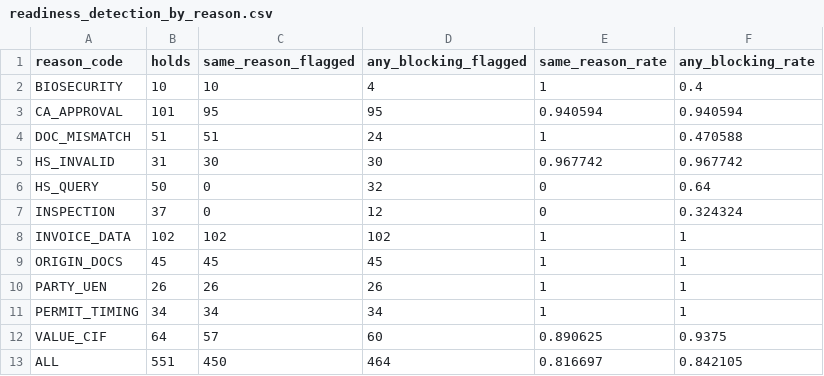
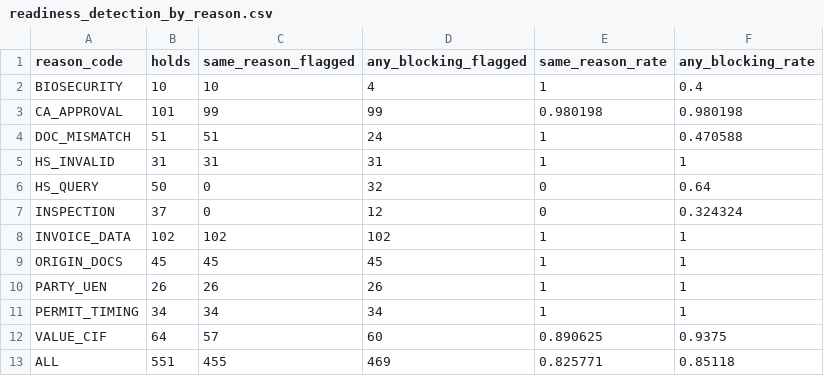
Before and after one commit to LUOaini1213/brokerage-onboard-assist, a CSV file: results/analytics/readiness_detection_by_reason.csv, drawn as a sheet.

```diff
--- a/results/analytics/readiness_detection_by_reason.csv
+++ b/results/analytics/readiness_detection_by_reason.csv
@@ -2,5 +2,5 @@ reason_code,holds,same_reason_flagged,any_blocking_flagged,same_reason_rate,any_
 BIOSECURITY,10,10,4,1,0.4
-CA_APPROVAL,101,95,95,0.940594,0.940594
+CA_APPROVAL,101,99,99,0.980198,0.980198
 DOC_MISMATCH,51,51,24,1,0.470588
-HS_INVALID,31,30,30,0.967742,0.967742
+HS_INVALID,31,31,31,1,1
 HS_QUERY,50,0,32,0,0.64
@@ -12,2 +12,2 @@ PERMIT_TIMING,34,34,34,1,1
 VALUE_CIF,64,57,60,0.890625,0.9375
-ALL,551,450,464,0.816697,0.842105
+ALL,551,455,469,0.825771,0.85118
```
Also changed, not shown: data/synthetic/invoice_lines.csv, data/synthetic/shipment_defects_truth.csv, 12 other files.
